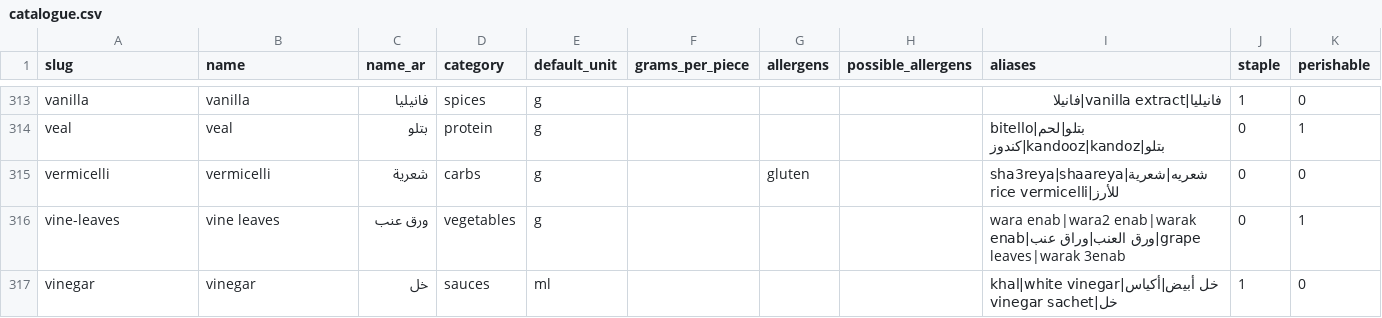
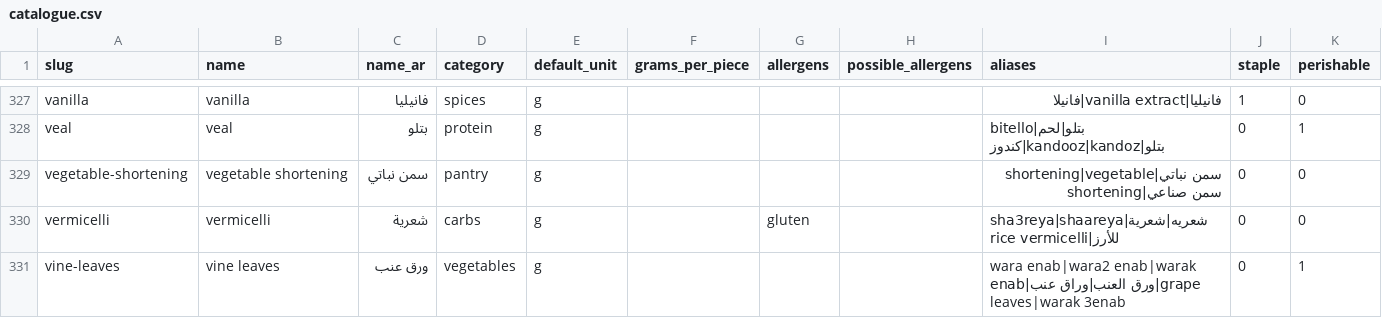
Before and after one commit to omarrakram/Food-App, a CSV file: data/ingredients/catalogue.csv, drawn as a sheet; only a part is shown, gaps mark what is left out; the shorter side is filled out with more unchanged rows; the diff covers the shown part only.

```diff
--- a/data/ingredients/catalogue.csv
+++ b/data/ingredients/catalogue.csv
@@ -314,2 +328,3 @@ vanilla,vanilla,فانيليا,spices,g,,,,فانيليا|vanilla extract|فان
 veal,veal,بتلو,protein,g,,,,bitello|بتلو|لحم بتلو|kandooz|kandoz|كندوز,0,1
+vegetable-shortening,vegetable shortening,سمن نباتي,pantry,g,,,,سمن نباتي|shortening|vegetable shortening|سمن صناعي,0,0
 vermicelli,vermicelli,شعرية,carbs,g,,gluten,,sha3reya|shaareya|شعريه|شعرية للأرز|rice vermicelli,0,0
```
Also changed, not shown: 14 added rows elsewhere in this file, 4 other files.
